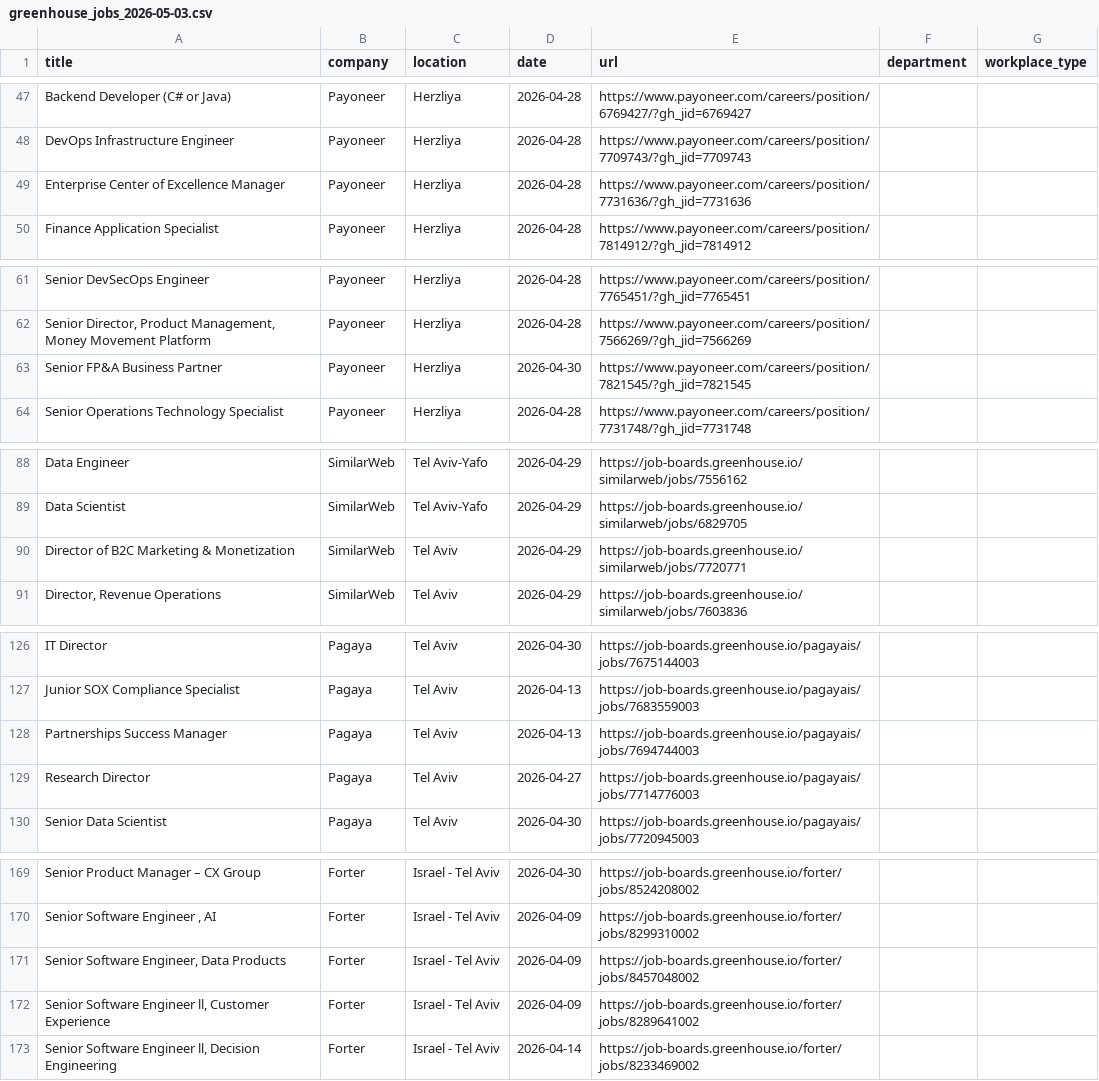
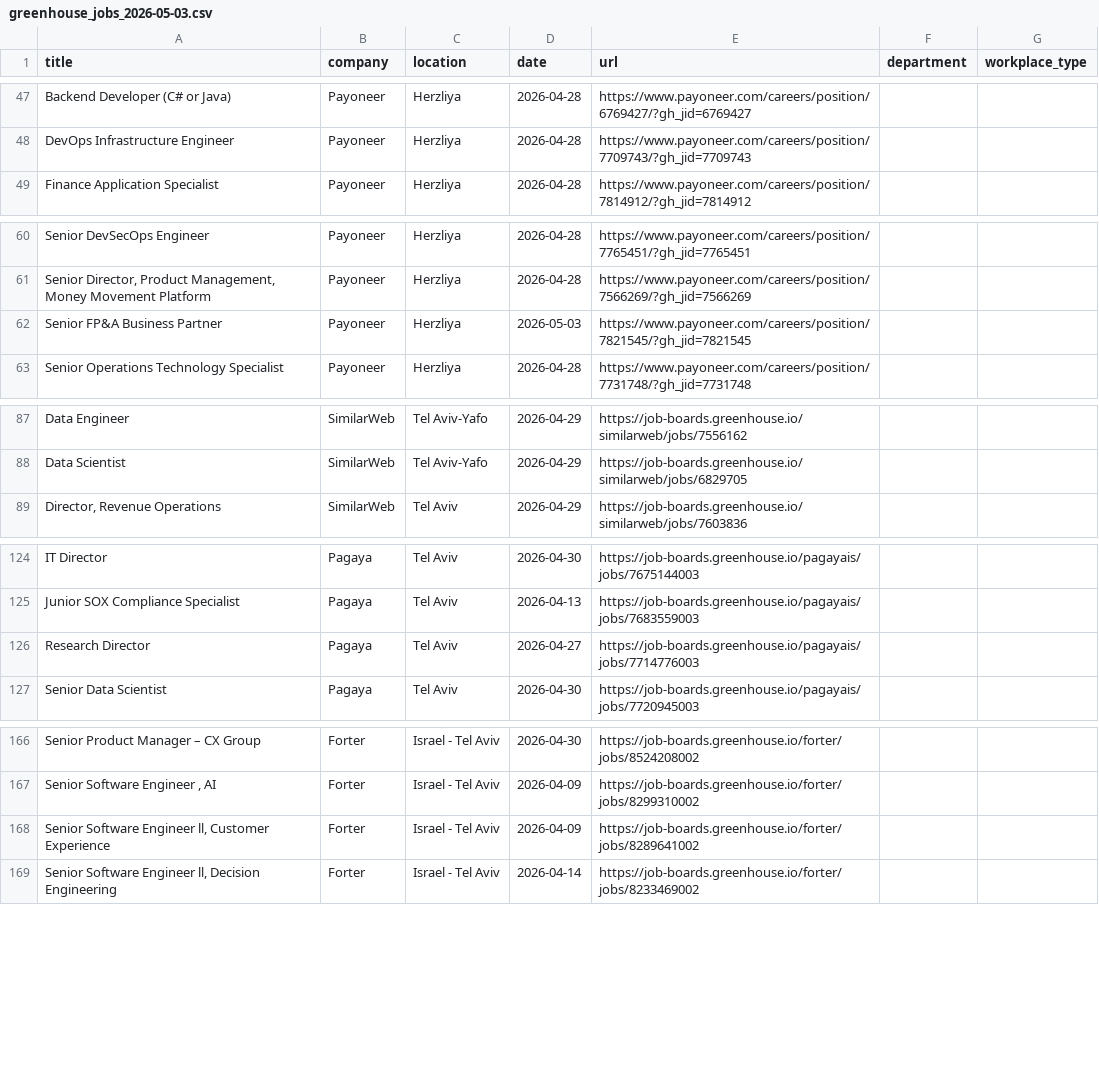
Before and after one commit to Genys30/jobfinder1, a CSV file: greenhouse_jobs_2026-05-03.csv, drawn as a sheet; only a part is shown, gaps mark what is left out; removed rows and columns are numbered as before the commit, all else as after; the diff names each change by its address in the sheet, - before the commit and + after, or states it on an @@ line.

```diff
--- a/greenhouse_jobs_2026-05-03.csv
+++ b/greenhouse_jobs_2026-05-03.csv
-row 49: Enterprise Center of Excellence Manager | Payoneer | Herzliya | 2026-04-28 | https://www.payoneer.com/careers/position/7731636/?gh_jid=7731636
-D62 (date): 2026-04-30
+D62 (date): 2026-05-03
-row 90: Director of B2C Marketing & Monetization | SimilarWeb | Tel Aviv | 2026-04-29 | https://job-boards.greenhouse.io/similarweb/jobs/7720771
-row 128: Partnerships Success Manager | Pagaya | Tel Aviv | 2026-04-13 | https://job-boards.greenhouse.io/pagayais/jobs/7694744003
-row 171: Senior Software Engineer, Data Products | Forter | Israel - Tel Aviv | 2026-04-09 | https://job-boards.greenhouse.io/forter/jobs/8457048002
```
Also changed, not shown: comeet_jobs_2026-05-03.csv, deloitte_jobs_2026-05-03.csv, 3 other files.
